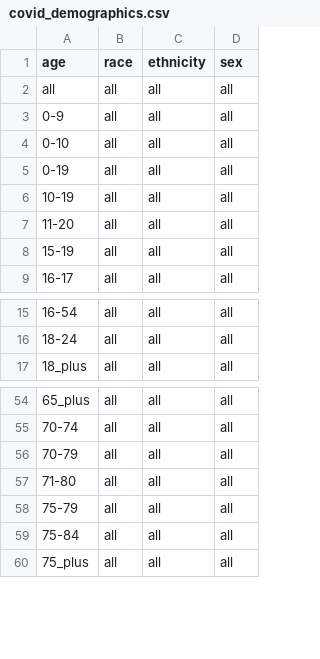
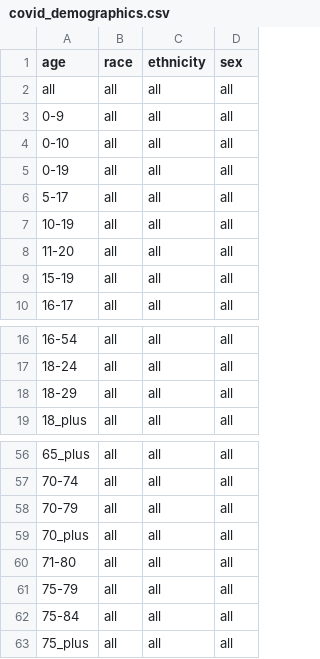
Before and after one commit to act-now-coalition/can-scrapers, a CSV file: can_tools/bootstrap_data/covid_demographics.csv, drawn as a sheet; only a part is shown, gaps mark what is left out; the diff names each change by its address in the sheet, - before the commit and + after, or states it on an @@ line.

Commit message:
Lousianna demographics

```diff
--- a/can_tools/bootstrap_data/covid_demographics.csv
+++ b/can_tools/bootstrap_data/covid_demographics.csv
+row 6: 5-17 | all | all | all
+row 18: 18-29 | all | all | all
+row 59: 70_plus | all | all | all
```
Also changed, not shown: 2 other files.
